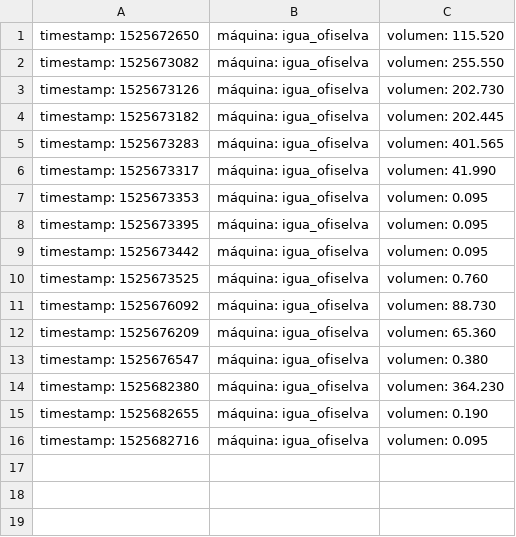
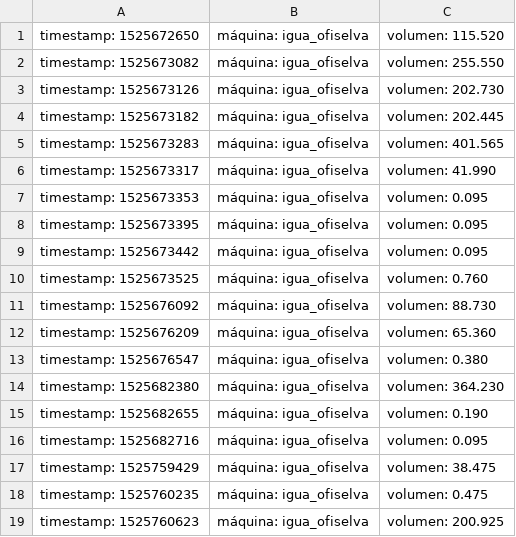
Before and after one commit to josevelardee/igua-toolkit, a CSV file: IGUA_DANNY_log.csv, drawn as a sheet; the diff names each change by its address in the sheet, - before the commit and + after, or states it on an @@ line.

```diff
--- a/IGUA_DANNY_log.csv
+++ b/IGUA_DANNY_log.csv
+row 17: timestamp: 1525759429 | máquina: igua_ofiselva | volumen: 38.475
+row 18: timestamp: 1525760235 | máquina: igua_ofiselva | volumen: 0.475
+row 19: timestamp: 1525760623 | máquina: igua_ofiselva | volumen: 200.925
```
Also changed, not shown: 1 other file.
